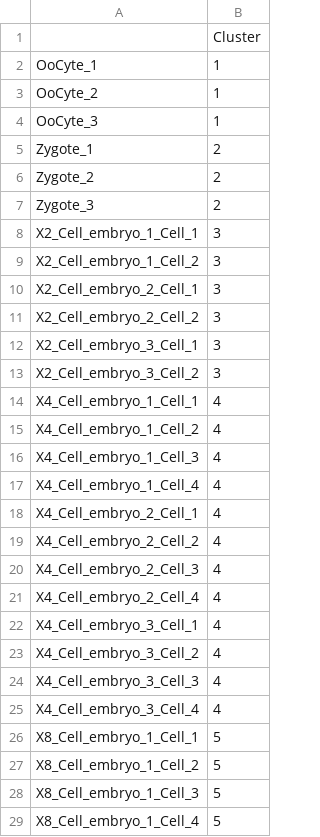
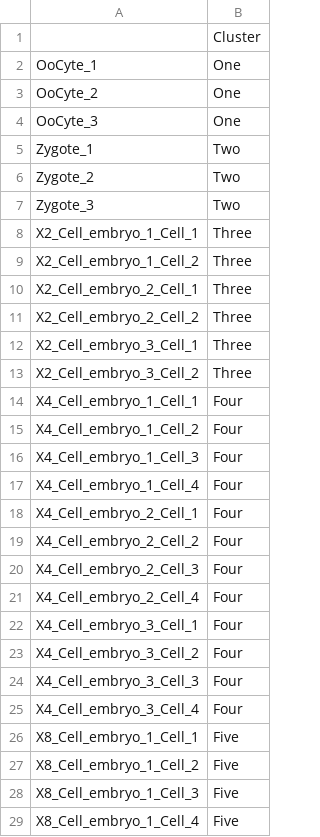
Before and after one commit to OSU-BMBL/IRIS, a CSV file: data/col-data-scrna.csv, drawn as a sheet; only a part is shown; the diff covers the shown part only.

Commit message:
Convert numerics to characters

```diff
--- a/data/col-data-scrna.csv
+++ b/data/col-data-scrna.csv
@@ -2,28 +2,28 @@
-"OoCyte_1",1
-"OoCyte_2",1
-"OoCyte_3",1
-"Zygote_1",2
-"Zygote_2",2
-"Zygote_3",2
-"X2_Cell_embryo_1_Cell_1",3
-"X2_Cell_embryo_1_Cell_2",3
-"X2_Cell_embryo_2_Cell_1",3
-"X2_Cell_embryo_2_Cell_2",3
-"X2_Cell_embryo_3_Cell_1",3
-"X2_Cell_embryo_3_Cell_2",3
-"X4_Cell_embryo_1_Cell_1",4
-"X4_Cell_embryo_1_Cell_2",4
-"X4_Cell_embryo_1_Cell_3",4
-"X4_Cell_embryo_1_Cell_4",4
-"X4_Cell_embryo_2_Cell_1",4
-"X4_Cell_embryo_2_Cell_2",4
-"X4_Cell_embryo_2_Cell_3",4
-"X4_Cell_embryo_2_Cell_4",4
-"X4_Cell_embryo_3_Cell_1",4
-"X4_Cell_embryo_3_Cell_2",4
-"X4_Cell_embryo_3_Cell_3",4
-"X4_Cell_embryo_3_Cell_4",4
-"X8_Cell_embryo_1_Cell_1",5
-"X8_Cell_embryo_1_Cell_2",5
-"X8_Cell_embryo_1_Cell_3",5
-"X8_Cell_embryo_1_Cell_4",5
+OoCyte_1,One
+OoCyte_2,One
+OoCyte_3,One
+Zygote_1,Two
+Zygote_2,Two
+Zygote_3,Two
+X2_Cell_embryo_1_Cell_1,Three
+X2_Cell_embryo_1_Cell_2,Three
+X2_Cell_embryo_2_Cell_1,Three
+X2_Cell_embryo_2_Cell_2,Three
+X2_Cell_embryo_3_Cell_1,Three
+X2_Cell_embryo_3_Cell_2,Three
+X4_Cell_embryo_1_Cell_1,Four
+X4_Cell_embryo_1_Cell_2,Four
+X4_Cell_embryo_1_Cell_3,Four
+X4_Cell_embryo_1_Cell_4,Four
+X4_Cell_embryo_2_Cell_1,Four
+X4_Cell_embryo_2_Cell_2,Four
+X4_Cell_embryo_2_Cell_3,Four
+X4_Cell_embryo_2_Cell_4,Four
+X4_Cell_embryo_3_Cell_1,Four
+X4_Cell_embryo_3_Cell_2,Four
+X4_Cell_embryo_3_Cell_3,Four
+X4_Cell_embryo_3_Cell_4,Four
+X8_Cell_embryo_1_Cell_1,Five
+X8_Cell_embryo_1_Cell_2,Five
+X8_Cell_embryo_1_Cell_3,Five
+X8_Cell_embryo_1_Cell_4,Five
```
Also changed, not shown: 62 edited cells elsewhere in this file.
